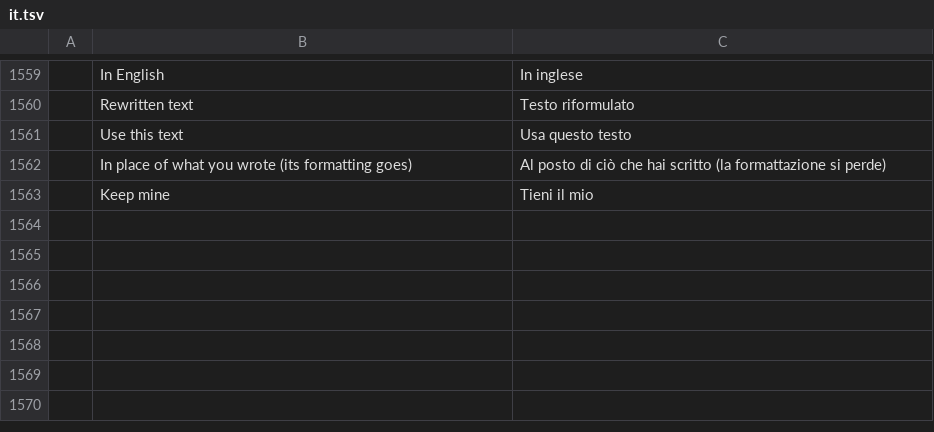
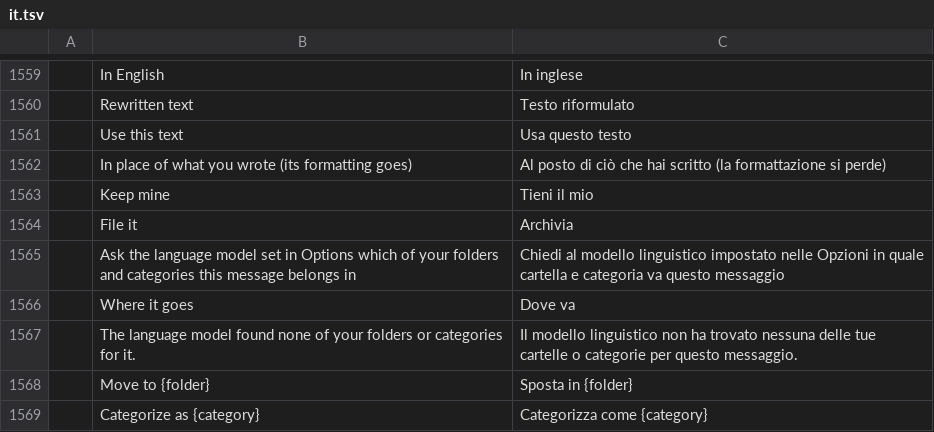
Before and after one commit to dgaudin/quatrelle, a TSV file: crates/ui-egui/src/i18n/it.tsv, drawn as a sheet; only a part is shown, gaps mark what is left out; the diff names each change by its address in the sheet, - before the commit and + after, or states it on an @@ line.

```diff
--- a/crates/ui-egui/src/i18n/it.tsv
+++ b/crates/ui-egui/src/i18n/it.tsv
+row 1564:  | File it | Archivia
+row 1565:  | Ask the language model set in Options which of your folders and categories this message belongs in | Chiedi al modello linguistico impostato nelle Opzioni in quale cartella e categoria va questo messaggio
+row 1566:  | Where it goes | Dove va
+row 1567:  | The language model found none of your folders or categories for it. | Il modello linguistico non ha trovato nessuna delle tue cartelle o categorie per questo messaggio.
+row 1568:  | Move to {folder} | Sposta in {folder}
+row 1569:  | Categorize as {category} | Categorizza come {category}
```
Also changed, not shown: crates/ui-egui/src/i18n/es.tsv, crates/ui-egui/src/i18n/ko.tsv, 17 other files.
